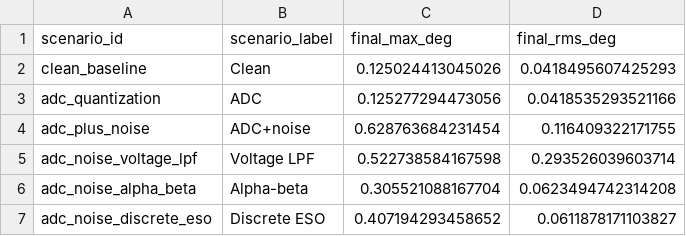
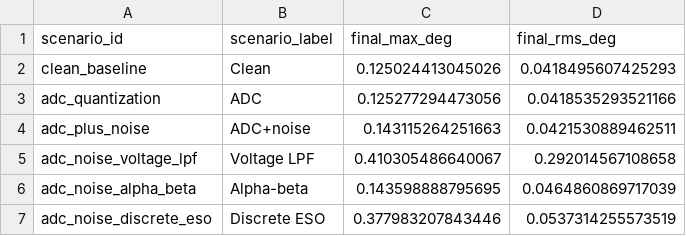
Before and after one commit to Ciri-07/Project-of-a-multi-axis-handheld-gimbal-based-on-BLDC-and-piezoelectric-motors, a CSV file: 线性霍尔传感器/figures/dual_hall_noise_lpf_ab_eso_metrics.csv, drawn as a sheet.

```diff
--- a/线性霍尔传感器/figures/dual_hall_noise_lpf_ab_eso_metrics.csv
+++ b/线性霍尔传感器/figures/dual_hall_noise_lpf_ab_eso_metrics.csv
@@ -3,5 +3,5 @@ clean_baseline,Clean,0.125024413045026,0.0418495607425293
 adc_quantization,ADC,0.125277294473056,0.0418535293521166
-adc_plus_noise,ADC+noise,0.628763684231454,0.116409322171755
-adc_noise_voltage_lpf,Voltage LPF,0.522738584167598,0.293526039603714
-adc_noise_alpha_beta,Alpha-beta,0.305521088167704,0.0623494742314208
-adc_noise_discrete_eso,Discrete ESO,0.407194293458652,0.0611878171103827
+adc_plus_noise,ADC+noise,0.143115264251663,0.0421530889462511
+adc_noise_voltage_lpf,Voltage LPF,0.410305486640067,0.292014567108658
+adc_noise_alpha_beta,Alpha-beta,0.143598888795695,0.0464860869717039
+adc_noise_discrete_eso,Discrete ESO,0.377983207843446,0.0537314255573519
```
Also changed, not shown: 线性霍尔传感器/figures/dual_hall_eso_bandwidth_sweep.csv, 12 other files.
